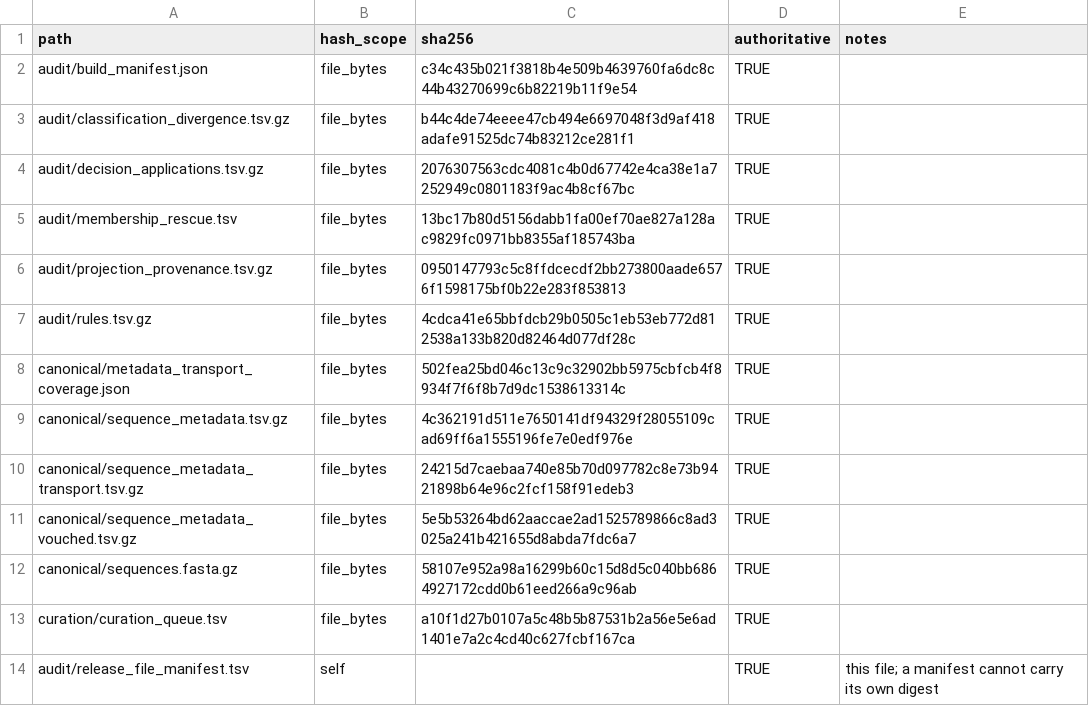
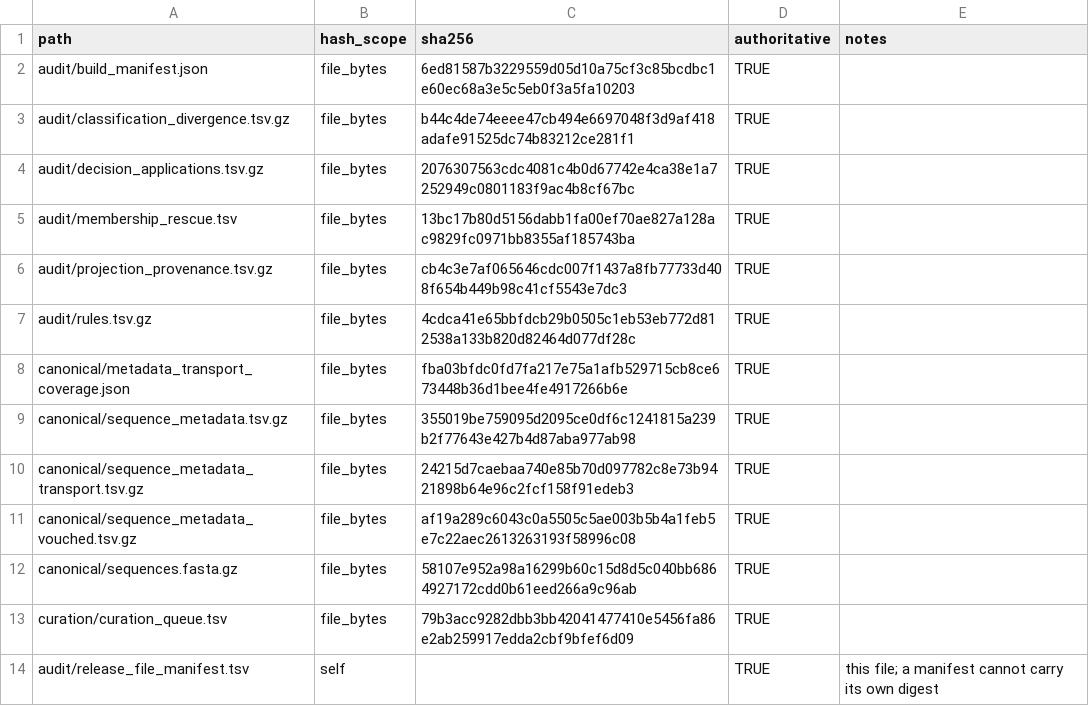
Before and after one commit to famulare/enterovirus-genbank-curated, a TSV file: release/3.3.0/audit/release_file_manifest.tsv, drawn as a sheet.

Commit message:
Add isolate-linked classification inference as a whole-corpus post-processing pass
Ports MAD-VDPV's isolate_linked_inference: after every poliovirus_classification
row is projected, a record still declined for want of any divergence measurement
inherits its value from a sibling accession sharing the depositor's own isolate
(preferred) or strain qualifier and serotype, when every such sibling with a
*measured* classification (VP1, capsid, or a text refinement over one of those
bands -- never a decision or the reference-title fallback, since propagating
either would compound whichever one is wrong rather than carry forward an
actual measurement) agrees on one label. A short key (3 alphanumeric characters
or fewer) is honoured only with MAD-VDPV's own same-batch-accession
corroboration.

This needed a new module rather than a rule: derive/isolate_linkage.py runs
once over the whole corpus after derive/apply.py has projected every field,
because a per-record RecordView cannot see another record's resolved value.
Wired into build.py between provenance projection and everything that reads
provenance (the queue, the counterfactual, the canonical table), so a linked
cell reaches all of them consistently.

Recovers 191 of MAD-VDPV's 192-candidate population (one short, unverified
key has no batch corroboration and stays declined); 190 agree with the shipped
classification and 1 (X70506) does not -- the already-documented V01149.1
(Mahoney) trap reaching a second record through the link, not a new failure.

Also corrects a mislabeling in oracle/parity.py's own comments: SUPERSEDED_
FIELD_DELTAS counts *mismatches* against the shipped release for columns
where disagreement is expected (internal naming this pipeline invents for
itself), not agreements as several comments from earlier this session
described them. The declared numbers were always verified against the tool's
own output; only the English explaining them had the polarity backwards for
source_field/winning_rule_id/evidence_basis/source_value (final_value was
correctly framed throughout, since it is a genuine disagreement count).

```diff
--- a/release/3.3.0/audit/release_file_manifest.tsv
+++ b/release/3.3.0/audit/release_file_manifest.tsv
@@ -1,3 +1,3 @@
 path	hash_scope	sha256	authoritative	notes
-audit/build_manifest.json	file_bytes	c34c435b021f3818b4e509b4639760fa6dc8c44b43270699c6b82219b11f9e54	TRUE	
+audit/build_manifest.json	file_bytes	6ed81587b3229559d05d10a75cf3c85bcdbc1e60ec68a3e5c5eb0f3a5fa10203	TRUE	
 audit/classification_divergence.tsv.gz	file_bytes	b44c4de74eeee47cb494e6697048f3d9af418adafe91525dc74b83212ce281f1	TRUE	
@@ -5,10 +5,10 @@ audit/decision_applications.tsv.gz	file_bytes	2076307563cdc4081c4b0d67742e4ca38e
 audit/membership_rescue.tsv	file_bytes	13bc17b80d5156dabb1fa00ef70ae827a128ac9829fc0971bb8355af185743ba	TRUE	
-audit/projection_provenance.tsv.gz	file_bytes	0950147793c5c8ffdcecdf2bb273800aade6576f1598175bf0b22e283f853813	TRUE	
+audit/projection_provenance.tsv.gz	file_bytes	cb4c3e7af065646cdc007f1437a8fb77733d408f654b449b98c41cf5543e7dc3	TRUE	
 audit/rules.tsv.gz	file_bytes	4cdca41e65bbfdcb29b0505c1eb53eb772d812538a133b820d82464d077df28c	TRUE	
-canonical/metadata_transport_coverage.json	file_bytes	502fea25bd046c13c9c32902bb5975cbfcb4f8934f7f6f8b7d9dc1538613314c	TRUE	
-canonical/sequence_metadata.tsv.gz	file_bytes	4c362191d511e7650141df94329f28055109cad69ff6a1555196fe7e0edf976e	TRUE	
+canonical/metadata_transport_coverage.json	file_bytes	fba03bfdc0fd7fa217e75a1afb529715cb8ce673448b36d1bee4fe4917266b6e	TRUE	
+canonical/sequence_metadata.tsv.gz	file_bytes	355019be759095d2095ce0df6c1241815a239b2f77643e427b4d87aba977ab98	TRUE	
 canonical/sequence_metadata_transport.tsv.gz	file_bytes	24215d7caebaa740e85b70d097782c8e73b9421898b64e96c2fcf158f91edeb3	TRUE	
-canonical/sequence_metadata_vouched.tsv.gz	file_bytes	5e5b53264bd62aaccae2ad1525789866c8ad3025a241b421655d8abda7fdc6a7	TRUE	
+canonical/sequence_metadata_vouched.tsv.gz	file_bytes	af19a289c6043c0a5505c5ae003b5b4a1feb5e7c22aec2613263193f58996c08	TRUE	
 canonical/sequences.fasta.gz	file_bytes	58107e952a98a16299b60c15d8d5c040bb6864927172cdd0b61eed266a9c96ab	TRUE	
-curation/curation_queue.tsv	file_bytes	a10f1d27b0107a5c48b5b87531b2a56e5e6ad1401e7a2c4cd40c627fcbf167ca	TRUE	
+curation/curation_queue.tsv	file_bytes	79b3acc9282dbb3bb42041477410e5456fa86e2ab259917edda2cbf9bfef6d09	TRUE	
 audit/release_file_manifest.tsv	self		TRUE	this file; a manifest cannot carry its own digest
```
Also changed, not shown: release/3.3.0/curation/curation_queue.tsv, 10 other files.
